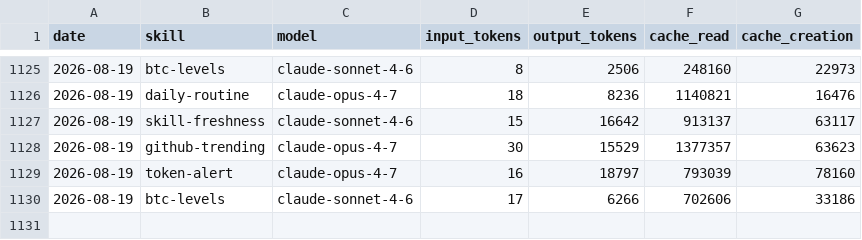
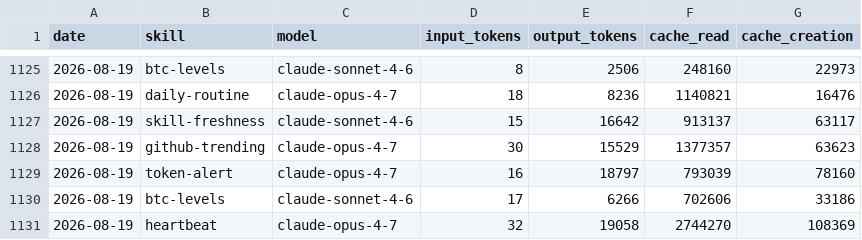
Before and after one commit to anajuliabit/aeon, a CSV file: memory/token-usage.csv, drawn as a sheet; only a part is shown, gaps mark what is left out.

Commit message:
chore(heartbeat): auto-commit 2026-08-19

```diff
--- a/memory/token-usage.csv
+++ b/memory/token-usage.csv
@@ -1130 +1130,2 @@ date,skill,model,input_tokens,output_tokens,cache_read,cache_creation
 2026-08-19,btc-levels,claude-sonnet-4-6,17,6266,702606,33186
+2026-08-19,heartbeat,claude-opus-4-7,32,19058,2744270,108369
```
Also changed, not shown: 3 other files.
